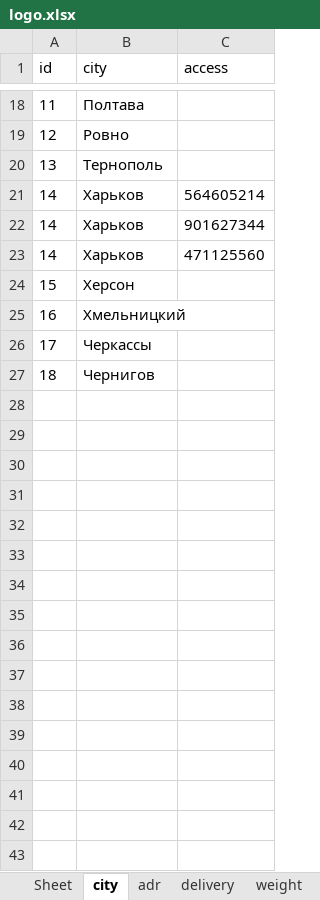
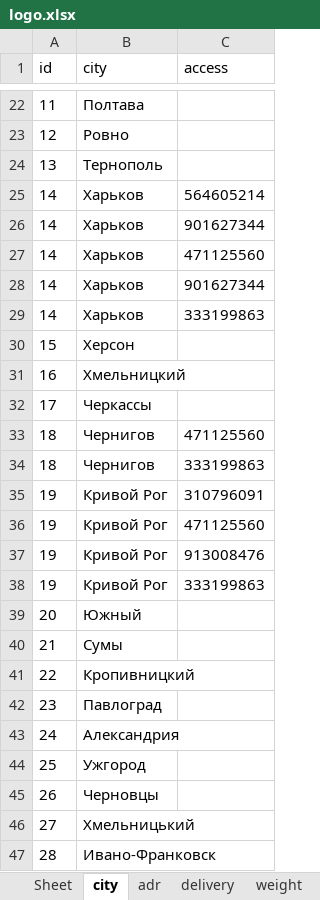
Before and after one commit to sharkevolution/tiren-bot, an Excel workbook: mybot/project/resources/settings/logo.xlsx, sheet city, drawn as a sheet; only a part is shown, gaps mark what is left out; values as stored, in another font and other column widths than the file's, no borders; addresses are those after the commit; the diff covers the shown part only; the diff names each change by its address in the sheet, - before the commit and + after, or states it on an @@ line.

```diff
--- a/mybot/project/resources/settings/logo.xlsx (sheet city)
+++ b/mybot/project/resources/settings/logo.xlsx (sheet city)
+row 28: 14 | Харьков | 901627344
+row 29: 14 | Харьков | 333199863
-C33 (access): (empty)
+C33 (access): 471125560
+row 34: 18 | Чернигов | 333199863
+row 35: 19 | Кривой Рог | 310796091
+row 36: 19 | Кривой Рог | 471125560
+row 37: 19 | Кривой Рог | 913008476
+row 38: 19 | Кривой Рог | 333199863
+row 39: 20 | Южный
+row 40: 21 | Сумы
+row 41: 22 | Кропивницкий
+row 42: 23 | Павлоград
+row 43: 24 | Александрия
+row 44: 25 | Ужгород
+row 45: 26 | Черновцы
+row 46: 27 | Хмельницький
+row 47: 28 | Ивано-Франковск
```
Also changed, not shown: 4 added rows and 3 edited cells elsewhere in this sheet, sheet adr, sheet delivery, 9 other files.
